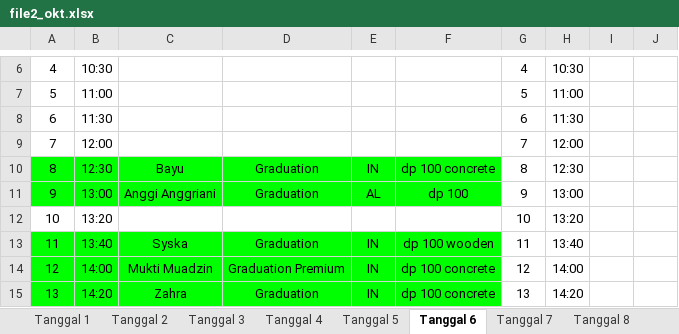
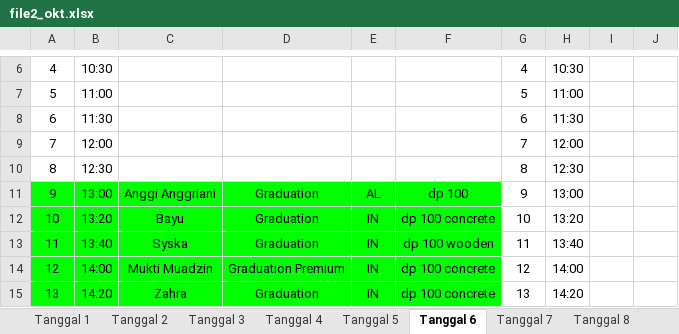
Before and after one commit to whynunuu/FoxeStudio, an Excel workbook: file2_okt.xlsx, sheet Tanggal 6, drawn as a sheet; only a part is shown, gaps mark what is left out; values as stored, in another font and other column widths than the file's, no borders; charts and pictures not drawn; the diff names each change by its address in the sheet, - before the commit and + after, or states it on an @@ line.

```diff
--- a/file2_okt.xlsx (sheet Tanggal 6)
+++ b/file2_okt.xlsx (sheet Tanggal 6)
-A10:F10 fill: #00FF00
+A10:F10 fill: none
-C10: Bayu
+C10: (empty)
-D10: Graduation
+D10: (empty)
-E10: IN
+E10: (empty)
-F10: dp 100 concrete
+F10: (empty)
-A12:F12 fill: none
+A12:F12 fill: #00FF00
-C12: (empty)
+C12: Bayu
-D12: (empty)
+D12: Graduation
-E12: (empty)
+E12: IN
-F12: (empty)
+F12: dp 100 concrete
```
Also changed, not shown: sheet Tanggal 8, sheet Tanggal 10, file1_okt.xlsm, file2.xlsx, 3 other files.
